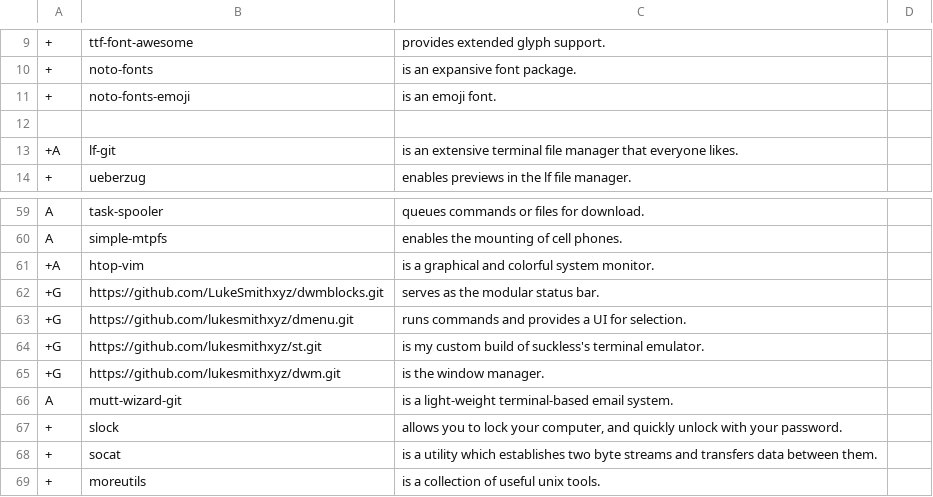
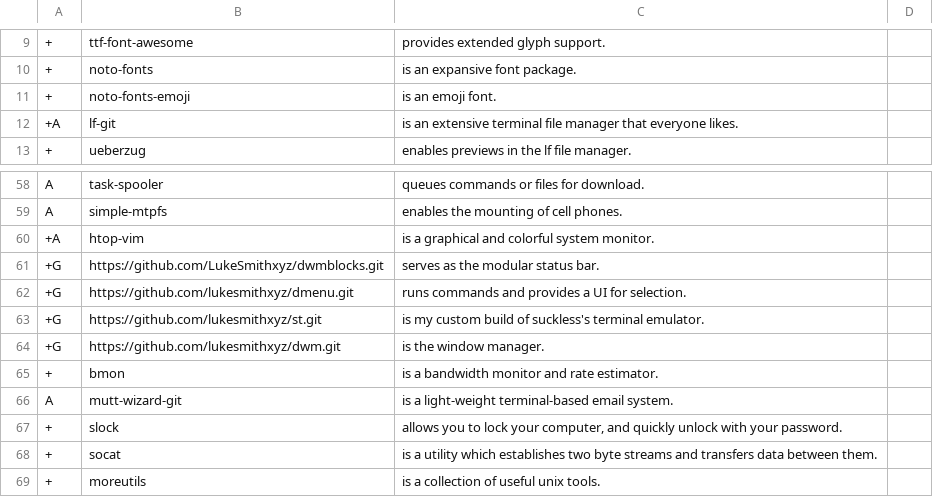
Before and after one commit to oalaleos/progs, a CSV file: progs.csv, drawn as a sheet; only a part is shown, gaps mark what is left out.

Commit message:
Update progs.csv

```diff
--- a/progs.csv
+++ b/progs.csv
@@ -11,3 +11,2 @@
 +,noto-fonts-emoji,"is an emoji font."
-
 +A,lf-git,"is an extensive terminal file manager that everyone likes."
@@ -65,2 +64,3 @@ A,simple-mtpfs,"enables the mounting of cell phones."
 +G,https://github.com/lukesmithxyz/dwm.git,"is the window manager."
++,bmon,"is a bandwidth monitor and rate estimator."
 A,mutt-wizard-git,"is a light-weight terminal-based email system."
```
